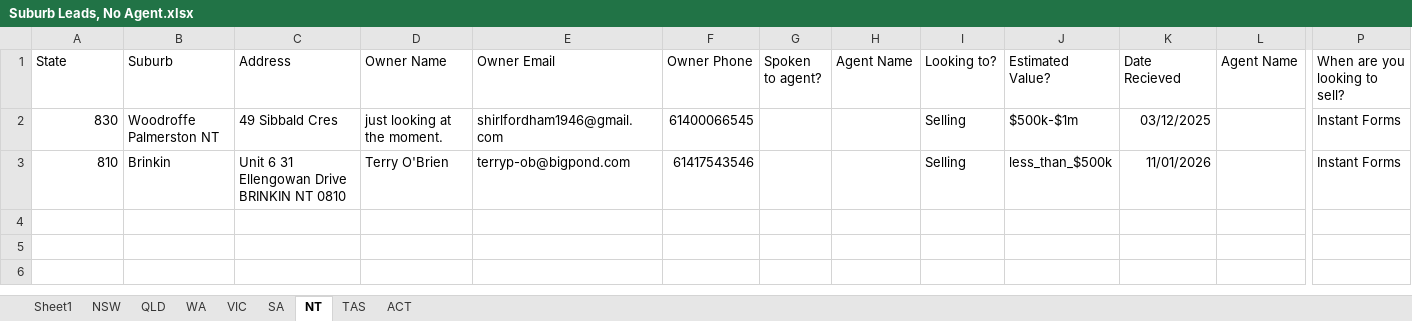
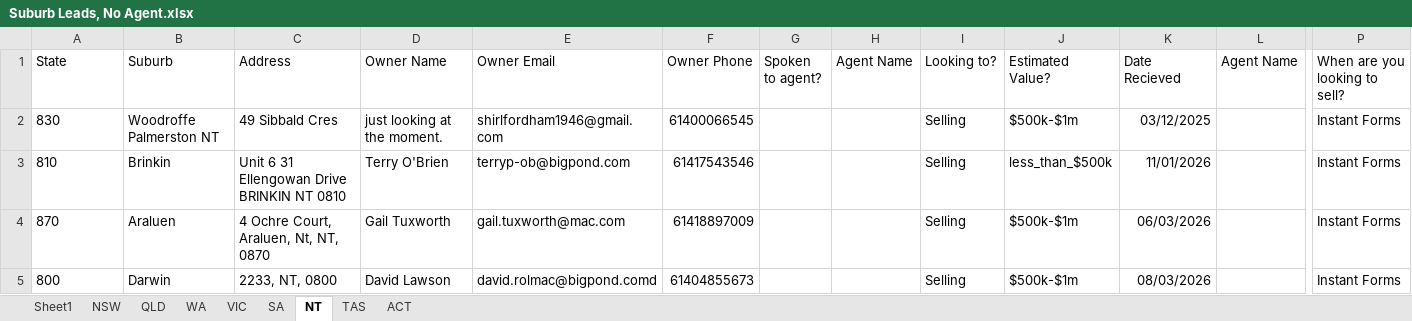
Before and after one commit to Kunal-Barve/AgentLink, an Excel workbook: app/assets/google_sheets/Suburb Leads, No Agent.xlsx, sheet NT, drawn as a sheet; only a part is shown, gaps mark what is left out; values as stored, in another font and other column widths than the file's, no borders; charts and pictures not drawn; rows hold the shown columns only; the diff names each change by its address in the sheet, - before the commit and + after, or states it on an @@ line.

```diff
--- a/app/assets/google_sheets/Suburb Leads, No Agent.xlsx (sheet NT)
+++ b/app/assets/google_sheets/Suburb Leads, No Agent.xlsx (sheet NT)
-A2:A3 alignment: right
+A2:A3 alignment: left
+row 4: 870 | Araluen | 4 Ochre Court, Araluen, Nt, NT, 0870 | Gail Tuxworth | gail.tuxworth@mac.com | 61418897009 |  |  | Selling | $500k-$1m | 06/03/2026 |  | Instant Forms
+row 5: 800 | Darwin | 2233, NT, 0800 | David Lawson | david.rolmac@bigpond.comd | 61404855673 |  |  | Selling | $500k-$1m | 08/03/2026 |  | Instant Forms
```
Also changed, not shown: sheet QLD, sheet NSW, sheet VIC, sheet WA, sheet Sheet1, sheet TAS, 2 more sheets, app/assets/google_sheets/Agents Subscribed.xlsx, app/assets/google_sheets/Featured Agent Controls.xlsx, 5 other files.
